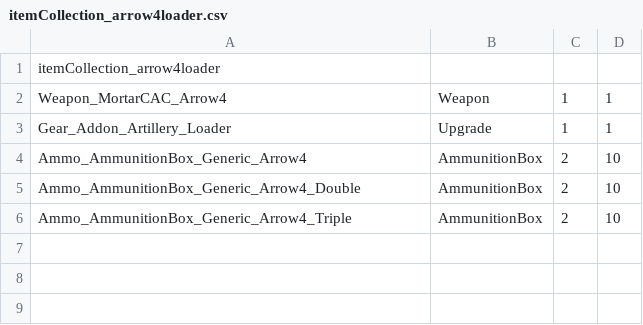
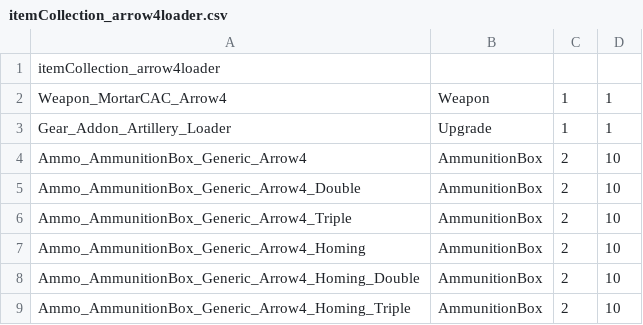
Before and after one commit to mcb5637/BTX_CAC_Compatibility, a CSV file: BTX_CAC_Compatibility/itemCollectionAdd/itemCollection_arrow4loader.csv, drawn as a sheet.

```diff
--- a/BTX_CAC_Compatibility/itemCollectionAdd/itemCollection_arrow4loader.csv
+++ b/BTX_CAC_Compatibility/itemCollectionAdd/itemCollection_arrow4loader.csv
@@ -6 +6,4 @@ Ammo_AmmunitionBox_Generic_Arrow4_Double,AmmunitionBox,2,10
 Ammo_AmmunitionBox_Generic_Arrow4_Triple,AmmunitionBox,2,10
+Ammo_AmmunitionBox_Generic_Arrow4_Homing,AmmunitionBox,2,10
+Ammo_AmmunitionBox_Generic_Arrow4_Homing_Double,AmmunitionBox,2,10
+Ammo_AmmunitionBox_Generic_Arrow4_Homing_Triple,AmmunitionBox,2,10
```
Also changed, not shown: BTX_CAC_Compatibility/itemCollectionAdd/itemCollection_longtomammo.csv, BTX_CAC_Compatibility/itemCollectionAdd/itemCollection_sniperloader.csv, 7 other files.
